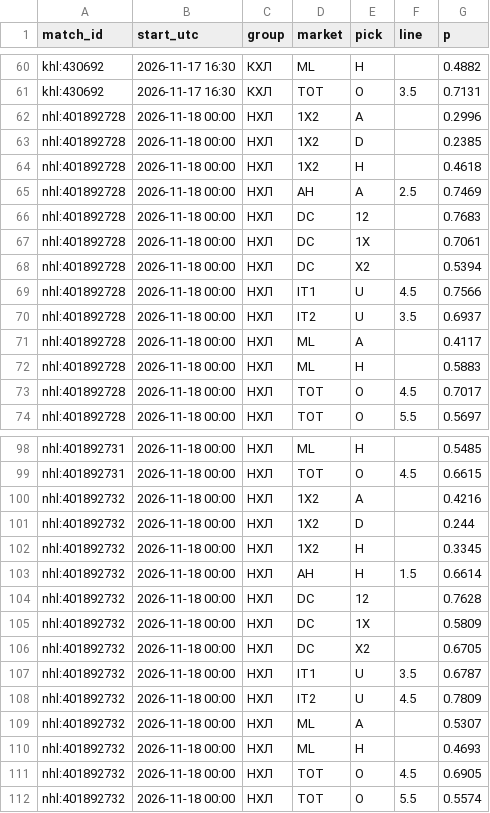
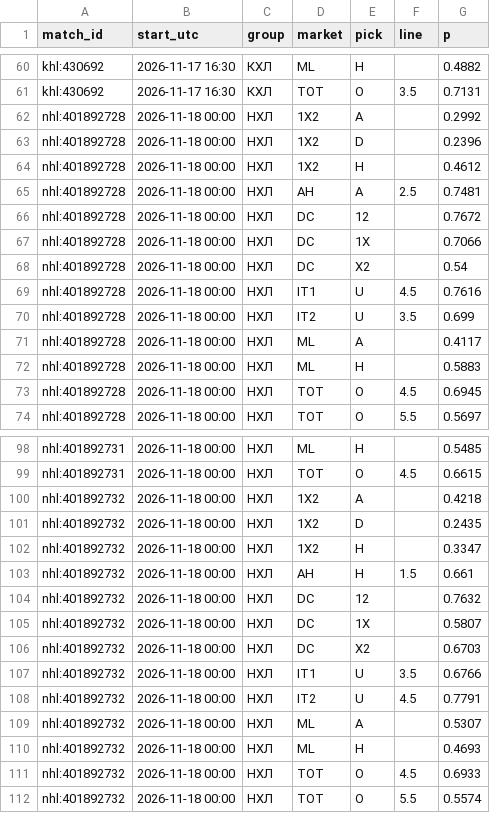
Before and after one commit to vassoffat-cell/tennisbot, a CSV file: hockey/data/seal/hockey_2026-11-17.csv, drawn as a sheet; only a part is shown, gaps mark what is left out.

Commit message:
Data update 2026-11-17

```diff
--- a/hockey/data/seal/hockey_2026-11-17.csv
+++ b/hockey/data/seal/hockey_2026-11-17.csv
@@ -61,14 +61,14 @@ khl:430692,2026-11-17 16:30,КХЛ,ML,H,,0.4882
 khl:430692,2026-11-17 16:30,КХЛ,TOT,O,3.5,0.7131
-nhl:401892728,2026-11-18 00:00,НХЛ,1X2,A,,0.2996
-nhl:401892728,2026-11-18 00:00,НХЛ,1X2,D,,0.2385
-nhl:401892728,2026-11-18 00:00,НХЛ,1X2,H,,0.4618
-nhl:401892728,2026-11-18 00:00,НХЛ,AH,A,2.5,0.7469
-nhl:401892728,2026-11-18 00:00,НХЛ,DC,12,,0.7683
-nhl:401892728,2026-11-18 00:00,НХЛ,DC,1X,,0.7061
-nhl:401892728,2026-11-18 00:00,НХЛ,DC,X2,,0.5394
-nhl:401892728,2026-11-18 00:00,НХЛ,IT1,U,4.5,0.7566
-nhl:401892728,2026-11-18 00:00,НХЛ,IT2,U,3.5,0.6937
+nhl:401892728,2026-11-18 00:00,НХЛ,1X2,A,,0.2992
+nhl:401892728,2026-11-18 00:00,НХЛ,1X2,D,,0.2396
+nhl:401892728,2026-11-18 00:00,НХЛ,1X2,H,,0.4612
+nhl:401892728,2026-11-18 00:00,НХЛ,AH,A,2.5,0.7481
+nhl:401892728,2026-11-18 00:00,НХЛ,DC,12,,0.7672
+nhl:401892728,2026-11-18 00:00,НХЛ,DC,1X,,0.7066
+nhl:401892728,2026-11-18 00:00,НХЛ,DC,X2,,0.54
+nhl:401892728,2026-11-18 00:00,НХЛ,IT1,U,4.5,0.7616
+nhl:401892728,2026-11-18 00:00,НХЛ,IT2,U,3.5,0.699
 nhl:401892728,2026-11-18 00:00,НХЛ,ML,A,,0.4117
 nhl:401892728,2026-11-18 00:00,НХЛ,ML,H,,0.5883
-nhl:401892728,2026-11-18 00:00,НХЛ,TOT,O,4.5,0.7017
+nhl:401892728,2026-11-18 00:00,НХЛ,TOT,O,4.5,0.6945
 nhl:401892728,2026-11-18 00:00,НХЛ,TOT,O,5.5,0.5697
@@ -99,14 +99,14 @@ nhl:401892731,2026-11-18 00:00,НХЛ,ML,H,,0.5485
 nhl:401892731,2026-11-18 00:00,НХЛ,TOT,O,4.5,0.6615
-nhl:401892732,2026-11-18 00:00,НХЛ,1X2,A,,0.4216
-nhl:401892732,2026-11-18 00:00,НХЛ,1X2,D,,0.244
-nhl:401892732,2026-11-18 00:00,НХЛ,1X2,H,,0.3345
-nhl:401892732,2026-11-18 00:00,НХЛ,AH,H,1.5,0.6614
-nhl:401892732,2026-11-18 00:00,НХЛ,DC,12,,0.7628
-nhl:401892732,2026-11-18 00:00,НХЛ,DC,1X,,0.5809
-nhl:401892732,2026-11-18 00:00,НХЛ,DC,X2,,0.6705
-nhl:401892732,2026-11-18 00:00,НХЛ,IT1,U,3.5,0.6787
-nhl:401892732,2026-11-18 00:00,НХЛ,IT2,U,4.5,0.7809
+nhl:401892732,2026-11-18 00:00,НХЛ,1X2,A,,0.4218
+nhl:401892732,2026-11-18 00:00,НХЛ,1X2,D,,0.2435
+nhl:401892732,2026-11-18 00:00,НХЛ,1X2,H,,0.3347
+nhl:401892732,2026-11-18 00:00,НХЛ,AH,H,1.5,0.661
+nhl:401892732,2026-11-18 00:00,НХЛ,DC,12,,0.7632
+nhl:401892732,2026-11-18 00:00,НХЛ,DC,1X,,0.5807
+nhl:401892732,2026-11-18 00:00,НХЛ,DC,X2,,0.6703
+nhl:401892732,2026-11-18 00:00,НХЛ,IT1,U,3.5,0.6766
+nhl:401892732,2026-11-18 00:00,НХЛ,IT2,U,4.5,0.7791
 nhl:401892732,2026-11-18 00:00,НХЛ,ML,A,,0.5307
 nhl:401892732,2026-11-18 00:00,НХЛ,ML,H,,0.4693
-nhl:401892732,2026-11-18 00:00,НХЛ,TOT,O,4.5,0.6905
+nhl:401892732,2026-11-18 00:00,НХЛ,TOT,O,4.5,0.6933
 nhl:401892732,2026-11-18 00:00,НХЛ,TOT,O,5.5,0.5574
```
Also changed, not shown: 5 other files.
